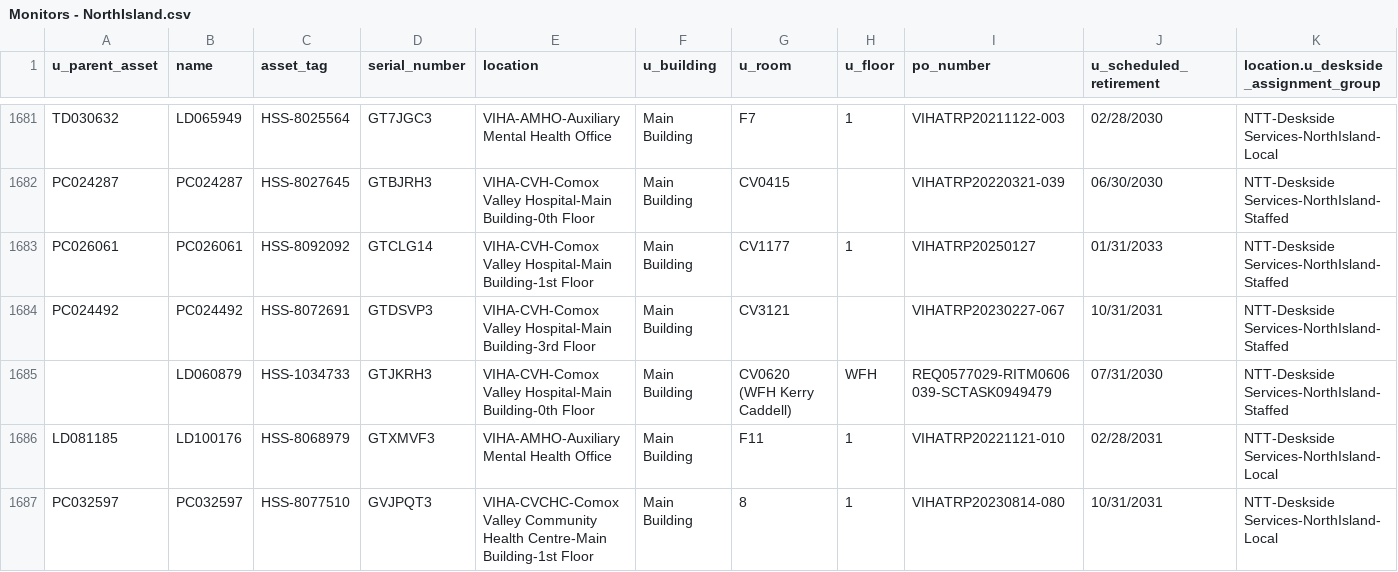
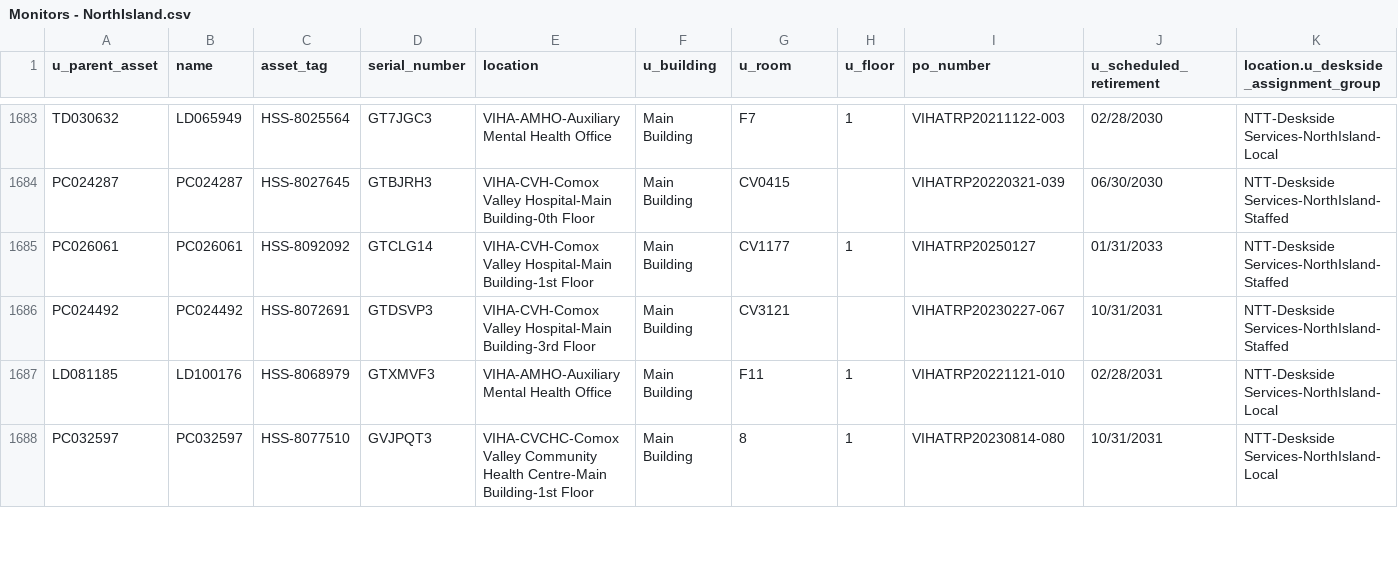
Before and after one commit to digbysa/New-Inventory-Tool, a CSV file: Data/NorthIsland/Monitors - NorthIsland.csv, drawn as a sheet; only a part is shown, gaps mark what is left out; the diff covers the shown part only.

```diff
--- a/Data/NorthIsland/Monitors - NorthIsland.csv
+++ b/Data/NorthIsland/Monitors - NorthIsland.csv
@@ -1684,3 +1686,2 @@
 "PC024492","PC024492","HSS-8072691","GTDSVP3","VIHA-CVH-Comox Valley Hospital-Main Building-3rd Floor","Main Building","CV3121","","VIHATRP20230227-067","10/31/2031","NTT-Deskside Services-NorthIsland-Staffed"
-"","LD060879","HSS-1034733","GTJKRH3","VIHA-CVH-Comox Valley Hospital-Main Building-0th Floor","Main Building","CV0620 (WFH Kerry Caddell)","WFH","REQ0577029-RITM0606039-SCTASK0949479","07/31/2030","NTT-Deskside Services-NorthIsland-Staffed"
 "LD081185","LD100176","HSS-8068979","GTXMVF3","VIHA-AMHO-Auxiliary Mental Health Office","Main Building","F11","1","VIHATRP20221121-010","02/28/2031","NTT-Deskside Services-NorthIsland-Local"
```
Also changed, not shown: 6 added rows, 2 removed rows and 44 edited cells elsewhere in this file, Data/CampbellRiver/Computers - CampbellRiver.csv, Data/Cowichan/Monitors - Cowichan.csv, 15 other files.
